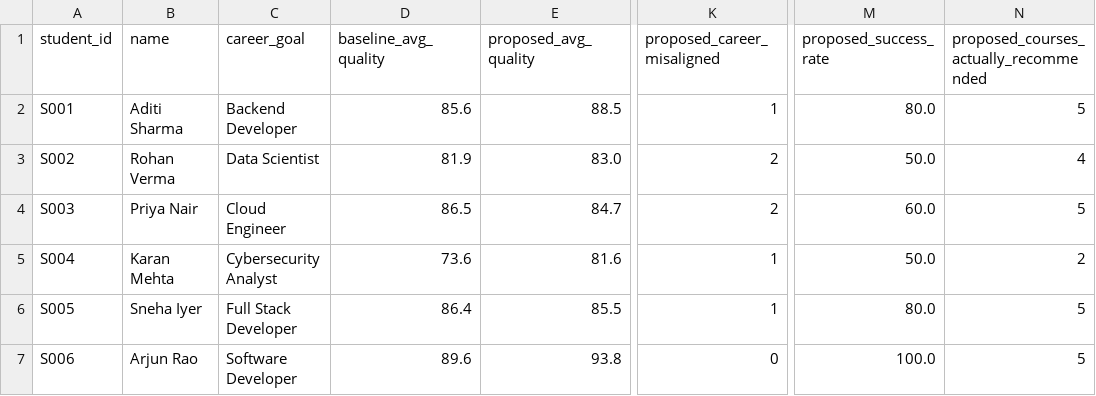
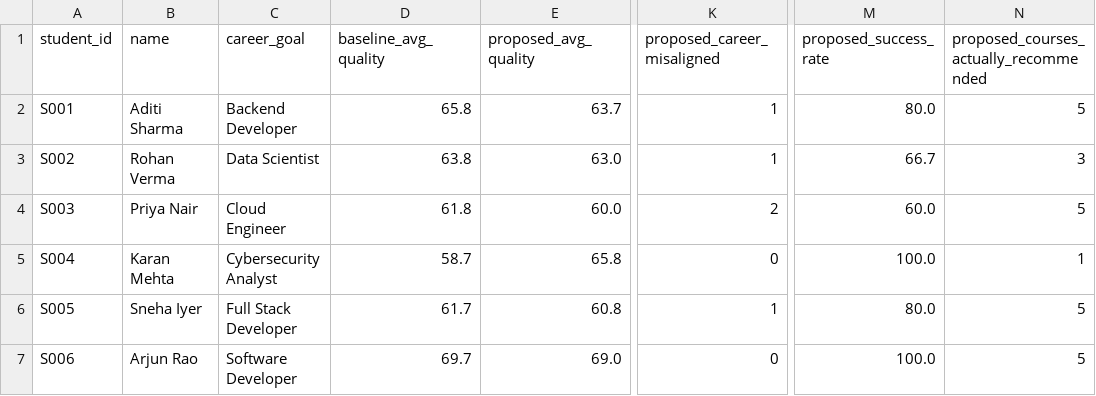
Before and after one commit to Pooja-V3/prerequisite-career-explorer, a CSV file: evaluation/evaluation_results.csv, drawn as a sheet; only a part is shown, gaps mark what is left out; the diff names each change by its address in the sheet, - before the commit and + after, or states it on an @@ line.

```diff
--- a/evaluation/evaluation_results.csv
+++ b/evaluation/evaluation_results.csv
-D2 (baseline_avg_quality): 85.6
+D2 (baseline_avg_quality): 65.8
-E2 (proposed_avg_quality): 88.5
+E2 (proposed_avg_quality): 63.7
-D3 (baseline_avg_quality): 81.9
+D3 (baseline_avg_quality): 63.8
-E3 (proposed_avg_quality): 83.0
+E3 (proposed_avg_quality): 63.0
-K3 (proposed_career_misaligned): 2
+K3 (proposed_career_misaligned): 1
-M3 (proposed_success_rate): 50.0
+M3 (proposed_success_rate): 66.7
-N3: 4
+N3: 3
-D4 (baseline_avg_quality): 86.5
+D4 (baseline_avg_quality): 61.8
-E4 (proposed_avg_quality): 84.7
+E4 (proposed_avg_quality): 60.0
-D5 (baseline_avg_quality): 73.6
+D5 (baseline_avg_quality): 58.7
-E5 (proposed_avg_quality): 81.6
+E5 (proposed_avg_quality): 65.8
-K5 (proposed_career_misaligned): 1
+K5 (proposed_career_misaligned): 0
-M5 (proposed_success_rate): 50.0
+M5 (proposed_success_rate): 100.0
-N5: 2
+N5: 1
-D6 (baseline_avg_quality): 86.4
+D6 (baseline_avg_quality): 61.7
-E6 (proposed_avg_quality): 85.5
+E6 (proposed_avg_quality): 60.8
-D7 (baseline_avg_quality): 89.6
+D7 (baseline_avg_quality): 69.7
-E7 (proposed_avg_quality): 93.8
+E7 (proposed_avg_quality): 69.0
```
Also changed, not shown: 3 other files.
